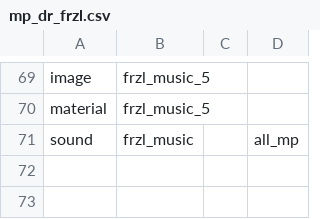
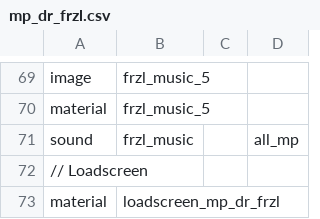
Before and after one commit to FrazzIe/mp_dr_frzl, a CSV file: zone_source/english/assetinfo/mp_dr_frzl.csv, drawn as a sheet; only a part is shown, gaps mark what is left out; the diff names each change by its address in the sheet, - before the commit and + after, or states it on an @@ line.

Commit message:
add loadscreen

```diff
--- a/zone_source/english/assetinfo/mp_dr_frzl.csv
+++ b/zone_source/english/assetinfo/mp_dr_frzl.csv
+row 72: // Loadscreen
+row 73: material | loadscreen_mp_dr_frzl
```
Also changed, not shown: 7 other files.
